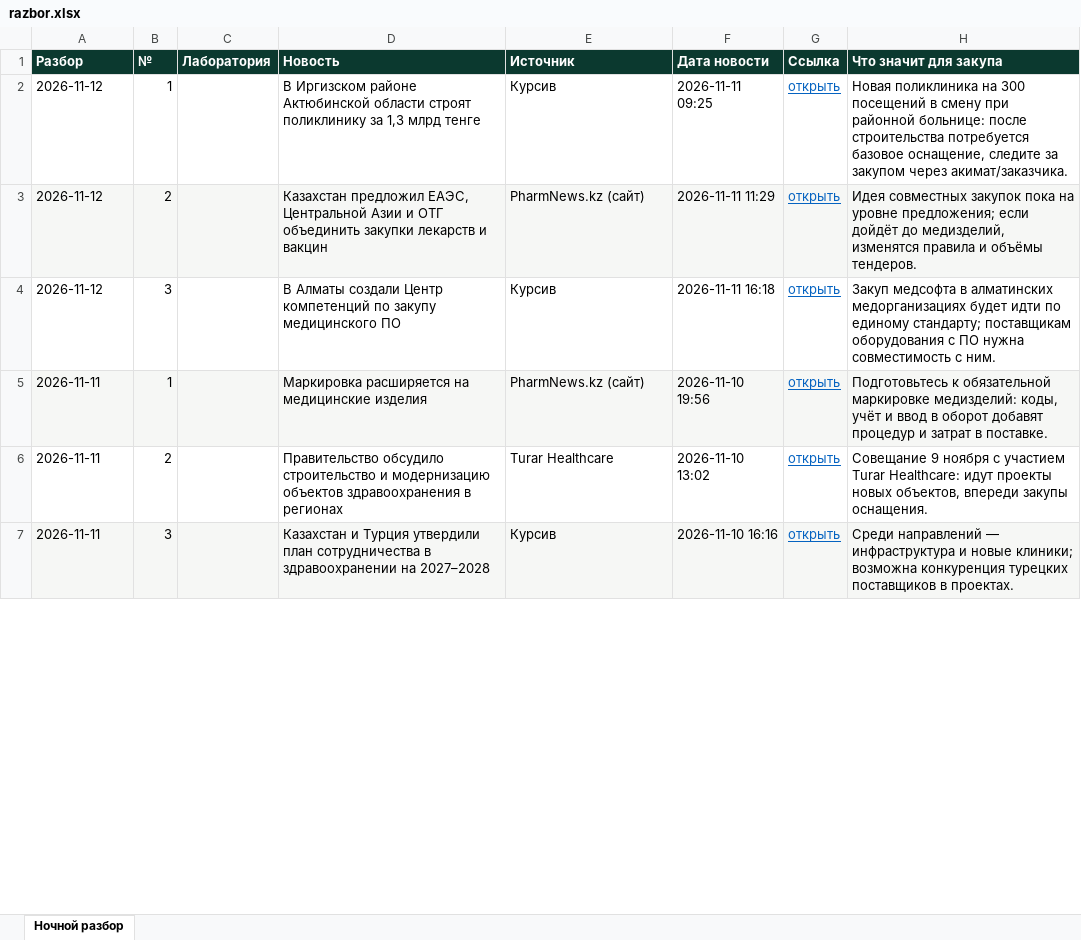
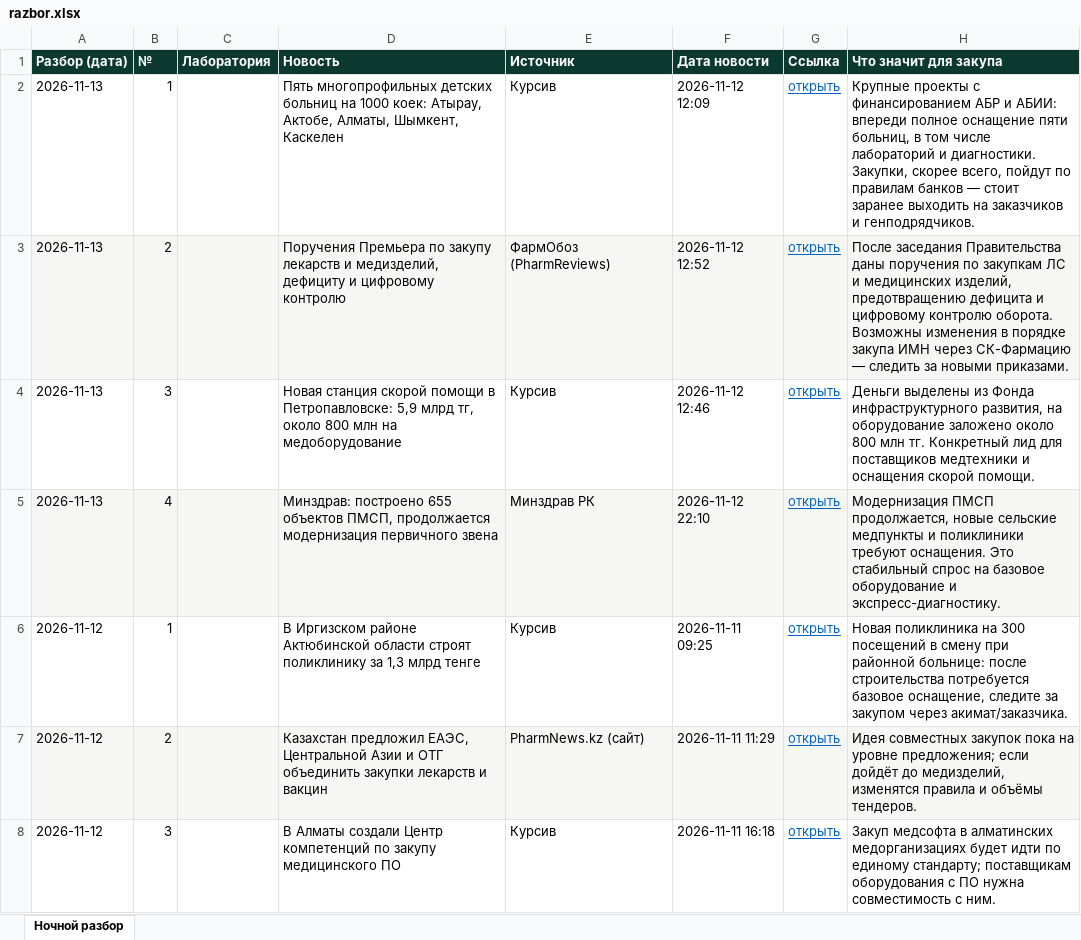
Before and after one commit to sagynrus/med-news-kz, an Excel workbook: docs/razbor.xlsx, sheet Ночной разбор, drawn as a sheet; only a part is shown; the shorter side is filled out with more unchanged rows; values as stored, in another font and other column widths than the file's, no borders; the diff names each change by its address in the sheet, - before the commit and + after, or states it on an @@ line.

Commit message:
Разбор для приложения 2026-11-13

```diff
--- a/docs/razbor.xlsx (sheet Ночной разбор)
+++ b/docs/razbor.xlsx (sheet Ночной разбор)
-A1: Разбор
+A1: Разбор (дата)
+row 2: 2026-11-13 | 1 |  | Пять многопрофильных детских больниц на 1000 коек: Атырау, Актобе, Алматы, Шымкент, Каскелен | Курсив | 2026-11-12 12:09 | открыть | Крупные проекты с финансированием АБР и АБИИ: впереди полное оснащение пяти больниц, в том числе лабораторий и диагностики. Закупки, скорее всего, пойдут по правилам банков — стоит заранее выходить на заказчиков и генподрядчиков.
+row 3: 2026-11-13 | 2 |  | Поручения Премьера по закупу лекарств и медизделий, дефициту и цифровому контролю | ФармОбоз (PharmReviews) | 2026-11-12 12:52 | открыть | После заседания Правительства даны поручения по закупкам ЛС и медицинских изделий, предотвращению дефицита и цифровому контролю оборота. Возможны изменения в порядке закупа ИМН через СК-Фармацию — следить за новыми приказами.
+row 4: 2026-11-13 | 3 |  | Новая станция скорой помощи в Петропавловске: 5,9 млрд тг, около 800 млн на медоборудование | Курсив | 2026-11-12 12:46 | открыть | Деньги выделены из Фонда инфраструктурного развития, на оборудование заложено около 800 млн тг. Конкретный лид для поставщиков медтехники и оснащения скорой помощи.
+row 5: 2026-11-13 | 4 |  | Минздрав: построено 655 объектов ПМСП, продолжается модернизация первичного звена | Минздрав РК | 2026-11-12 22:10 | открыть | Модернизация ПМСП продолжается, новые сельские медпункты и поликлиники требуют оснащения. Это стабильный спрос на базовое оборудование и экспресс-диагностику.
```
Also changed, not shown: 1 other file.
